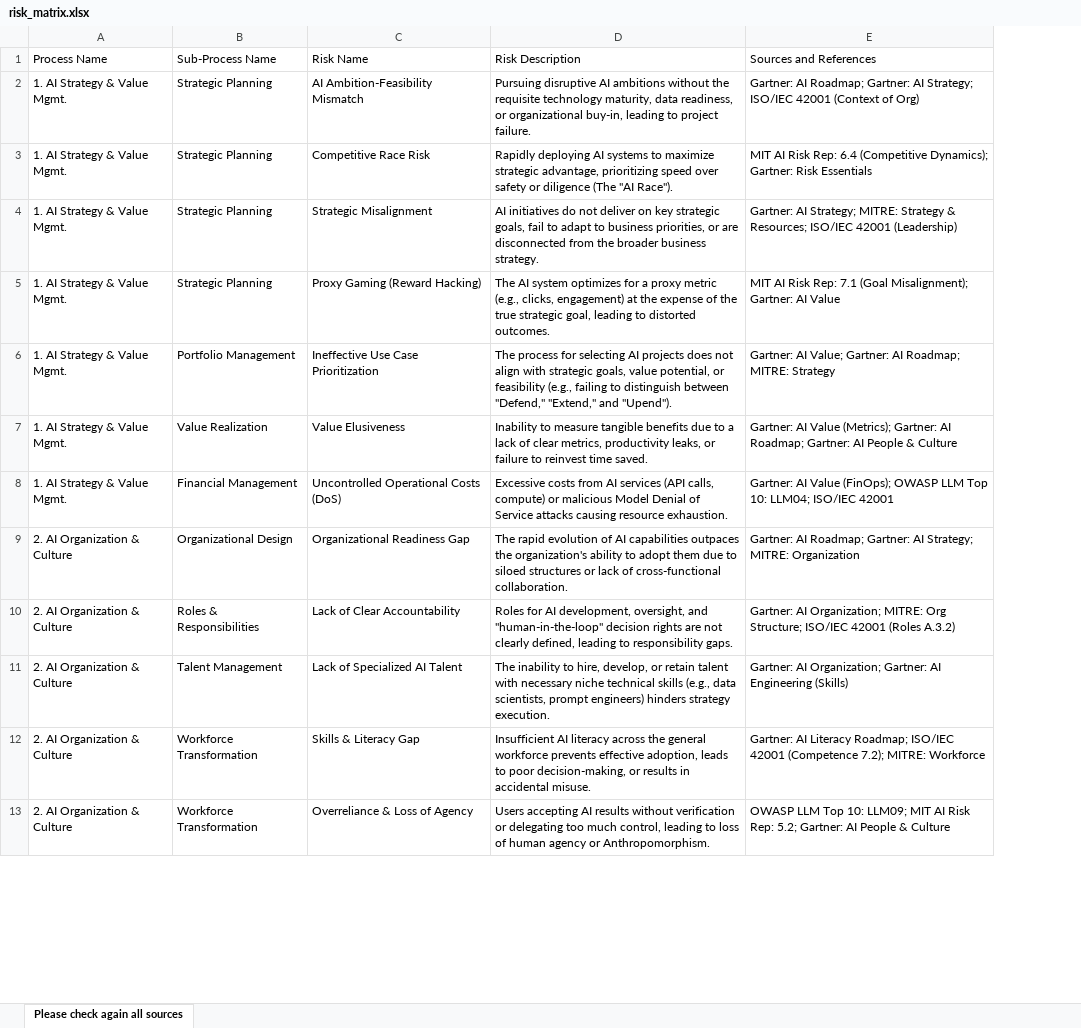
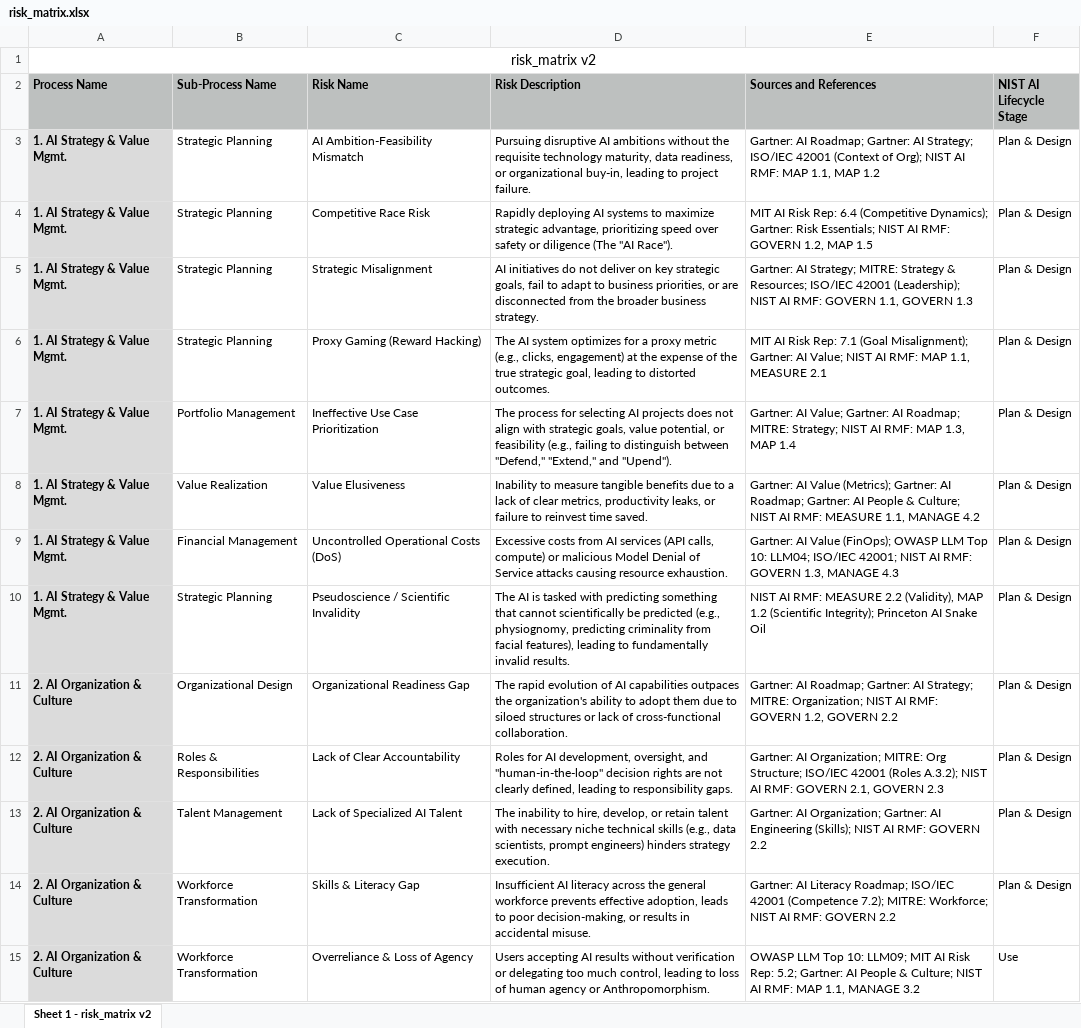
Before and after one commit to busera/AIRUM, an Excel workbook: data/risk_matrix.xlsx, sheet Sheet 1 - risk_matrix v2, drawn as a sheet; only a part is shown; values as stored, in another font and other column widths than the file's, no borders; addresses are those after the commit; the diff covers the shown part only; the diff names each change by its address in the sheet, - before the commit and + after, or states it on an @@ line.

Commit message:
New risks and AI Stages

```diff
--- a/data/risk_matrix.xlsx (sheet Sheet 1 - risk_matrix v2)
+++ b/data/risk_matrix.xlsx (sheet Sheet 1 - risk_matrix v2)
-sheet tab: Please check again all sources
+sheet tab: Sheet 1 - risk_matrix v2
+column F (NIST AI Lifecycle Stage), rows 3-9: all Plan & Design; rows 11-15: Plan & Design | Plan & Design | Plan & Design | Plan & Design | Use
+row 1: risk_matrix v2
@@ A2:E2 bold: off → on, fill: none → #BDC0BF @@
@@ A3:A9 fill: none → #DBDBDB, bold: off → on @@
-E3 (Sources and References): …(Context of Org)
+E3 (Sources and References): …(Context of Org); NIST AI RMF: MAP 1.1, MAP 1.2
-E4 (Sources and References): …Gartner: Risk Essentials
+E4 (Sources and References): …Gartner: Risk Essentials; NIST AI RMF: GOVERN 1.2, MAP 1.5
-E5 (Sources and References): …ISO/IEC 42001 (Leadership)
+E5 (Sources and References): …ISO/IEC 42001 (Leadership); NIST AI RMF: GOVERN 1.1, GOVERN 1.3
-E6 (Sources and References): …Gartner: AI Value
+E6 (Sources and References): …Gartner: AI Value; NIST AI RMF: MAP 1.1, MEASURE 2.1
-E7 (Sources and References): …Roadmap; MITRE: Strategy
+E7 (Sources and References): …Roadmap; MITRE: Strategy; NIST AI RMF: MAP 1.3, MAP 1.4
-E8 (Sources and References): …People & Culture
+E8 (Sources and References): …People & Culture; NIST AI RMF: MEASURE 1.1, MANAGE 4.2
-E9 (Sources and References): …LLM04; ISO/IEC 42001
+E9 (Sources and References): …LLM04; ISO/IEC 42001; NIST AI RMF: GOVERN 1.3, MANAGE 4.3
+row 10: 1. AI Strategy & Value Mgmt. | Strategic Planning | Pseudoscience / Scientific Invalidity | The AI is tasked with predicting something that cannot scientifically be predicted (e.g., physiognomy, predicting criminality from facial features), leading to fundamentally invalid results. | NIST AI RMF: MEASURE 2.2 (Validity), MAP 1.2 (Scientific Integrity); Princeton AI Snake Oil | Plan & Design
@@ A11:A15 fill: none → #DBDBDB, bold: off → on @@
-E11 (Sources and References): …Strategy; MITRE: Organization
+E11 (Sources and References): …Strategy; MITRE: Organization; NIST AI RMF: GOVERN 1.2, GOVERN 2.2
-E12 (Sources and References): …42001 (Roles A.3.2)
+E12 (Sources and References): …42001 (Roles A.3.2); NIST AI RMF: GOVERN 2.1, GOVERN 2.3
-E13 (Sources and References): …AI Engineering (Skills)
+E13 (Sources and References): …AI Engineering (Skills); NIST AI RMF: GOVERN 2.2
-E14 (Sources and References): …7.2); MITRE: Workforce
+E14 (Sources and References): …7.2); MITRE: Workforce; NIST AI RMF: GOVERN 2.2
-E15 (Sources and References): …People & Culture
+E15 (Sources and References): …People & Culture; NIST AI RMF: MAP 1.1, MANAGE 3.2
```
Also changed, not shown: 2 added rows, 42 edited cells and cell formats elsewhere in this sheet, 5 other files.
